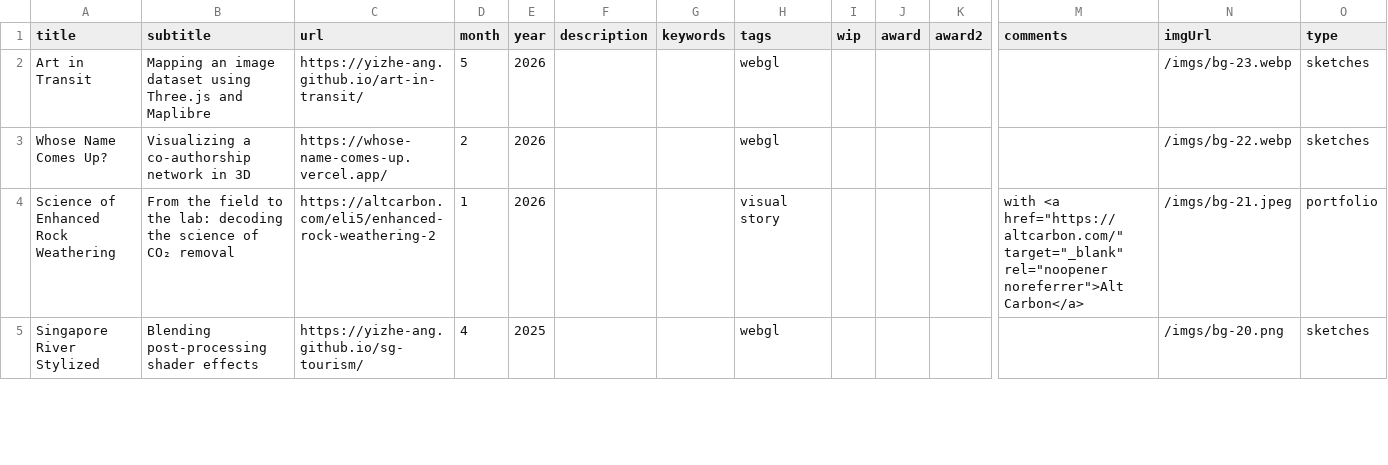
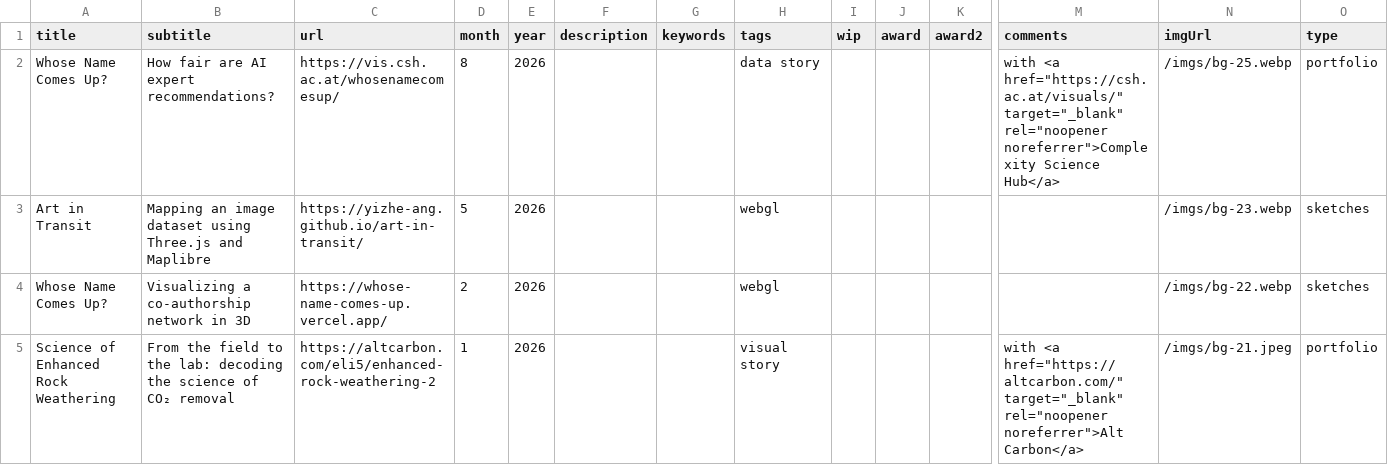
Before and after one commit to yizhe-ang/yizhe-ang.github.io, a CSV file: src/data/works.csv, drawn as a sheet; only a part is shown, gaps mark what is left out; the shorter side is filled out with more unchanged rows; rows hold the shown columns only; the diff names each change by its address in the sheet, - before the commit and + after, or states it on an @@ line.

```diff
--- a/src/data/works.csv
+++ b/src/data/works.csv
+row 2: Whose Name Comes Up? | How fair are AI expert recommendations? | https://vis.csh.ac.at/whosenamecomesup/ | 8 | 2026 |  |  | data story |  |  |  | with <a href="https://csh.ac.at/visuals/" target="_blank" rel="noopener noreferrer">Complexity Science Hub</a> | /imgs/bg-25.webp | portfolio
```
Also changed, not shown: 1 other file.
